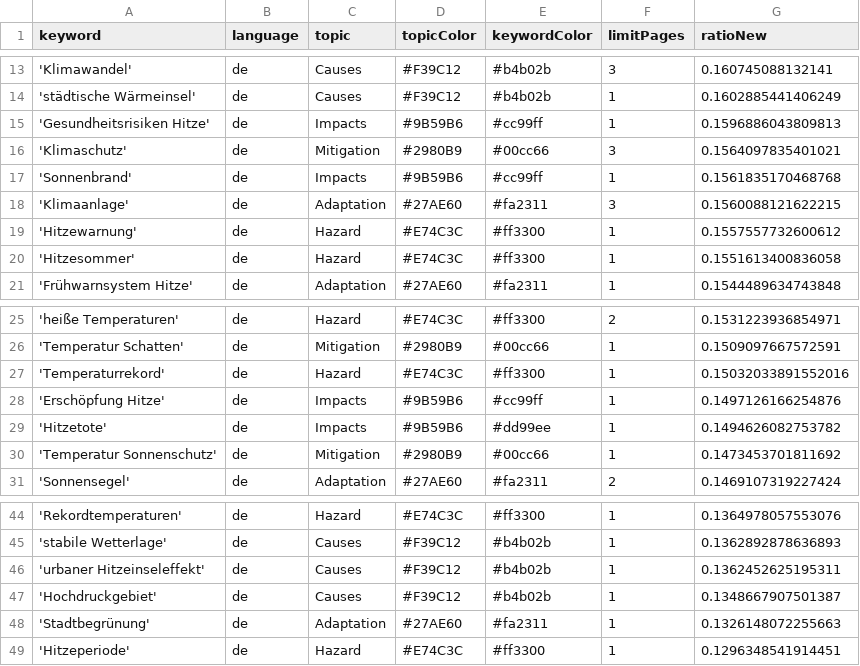
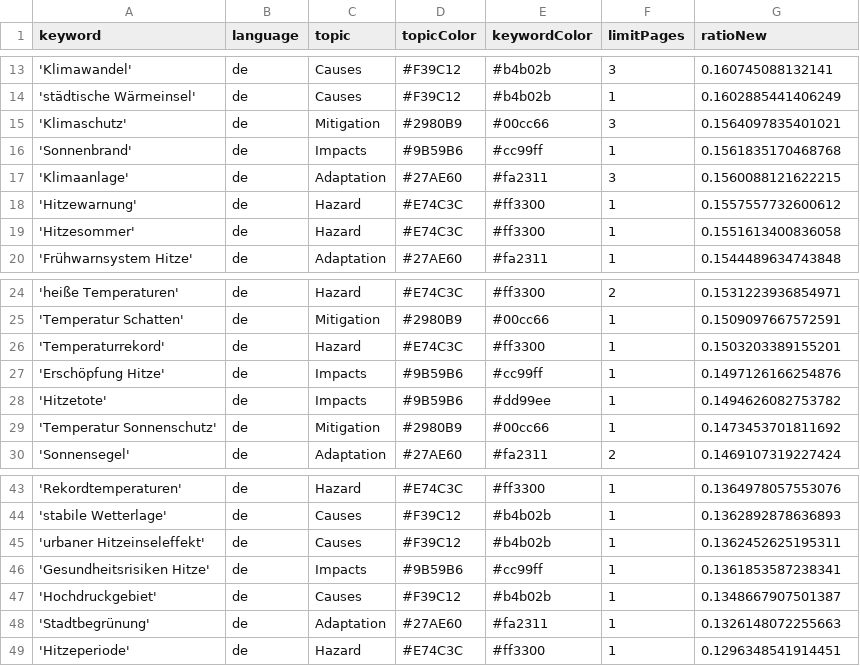
Before and after one commit to hannak555-news/heatIsComing, a CSV file: keywords.csv, drawn as a sheet; only a part is shown, gaps mark what is left out.

Commit message:
Commit from GitHub Actions (harvest:0.0)

```diff
--- a/keywords.csv
+++ b/keywords.csv
@@ -14,3 +14,2 @@ keyword,language,topic,topicColor,keywordColor,limitPages,ratioNew
 'städtische Wärmeinsel',de,Causes,#F39C12,#b4b02b,1,0.1602885441406249
-'Gesundheitsrisiken Hitze',de,Impacts,#9B59B6,#cc99ff,1,0.1596886043809813
 'Klimaschutz',de,Mitigation,#2980B9,#00cc66,3,0.1564097835401021
@@ -26,3 +25,3 @@ keyword,language,topic,topicColor,keywordColor,limitPages,ratioNew
 'Temperatur Schatten',de,Mitigation,#2980B9,#00cc66,1,0.1509097667572591
-'Temperaturrekord',de,Hazard,#E74C3C,#ff3300,1,0.15032033891552016
+'Temperaturrekord',de,Hazard,#E74C3C,#ff3300,1,0.1503203389155201
 'Erschöpfung Hitze',de,Impacts,#9B59B6,#cc99ff,1,0.1497126166254876
@@ -46,2 +45,3 @@ keyword,language,topic,topicColor,keywordColor,limitPages,ratioNew
 'urbaner Hitzeinseleffekt',de,Causes,#F39C12,#b4b02b,1,0.1362452625195311
+'Gesundheitsrisiken Hitze',de,Impacts,#9B59B6,#cc99ff,1,0.1361853587238341
 'Hochdruckgebiet',de,Causes,#F39C12,#b4b02b,1,0.1348667907501387
```
